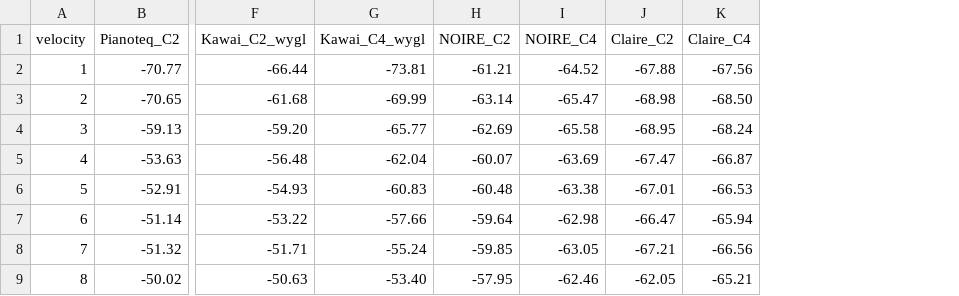
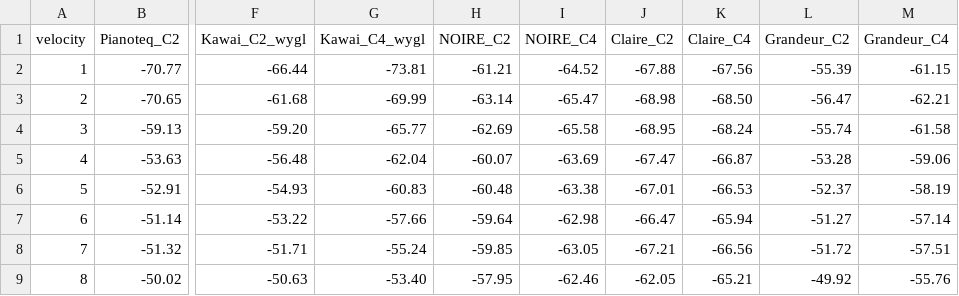
Before and after one commit to PanDory1992/keystation-router, a CSV file: symulacja-krzywej-20261115/velocity-db-C2-C4.csv, drawn as a sheet; only a part is shown, gaps mark what is left out; the diff names each change by its address in the sheet, - before the commit and + after, or states it on an @@ line.

```diff
--- a/symulacja-krzywej-20261115/velocity-db-C2-C4.csv
+++ b/symulacja-krzywej-20261115/velocity-db-C2-C4.csv
+column L (Grandeur_C2), rows 2-9: -55.39 | -56.47 | -55.74 | -53.28 | -52.37 | -51.27 | -51.72 | -49.92
+column M (Grandeur_C4), rows 2-9: -61.15 | -62.21 | -61.58 | -59.06 | -58.19 | -57.14 | -57.51 | -55.76
```
Also changed, not shown: 1 other file.
